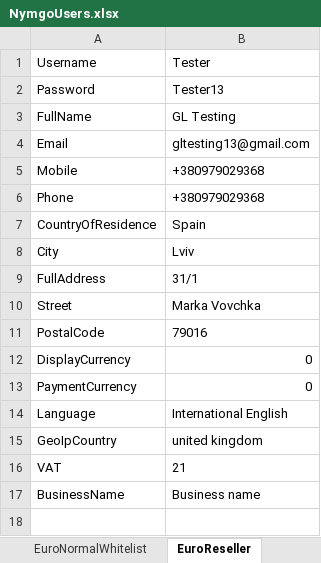
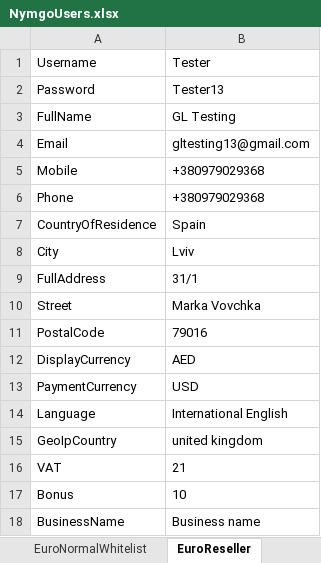
Before and after one commit to Sannichi/workTemp, an Excel workbook: NymgoUsers.xlsx, sheet EuroReseller, drawn as a sheet; values as stored, in another font and other column widths than the file's, no borders; the diff names each change by its address in the sheet, - before the commit and + after, or states it on an @@ line.

```diff
--- a/NymgoUsers.xlsx (sheet EuroReseller)
+++ b/NymgoUsers.xlsx (sheet EuroReseller)
-B12: 0
+B12: AED
-B13: 0
+B13: USD
+row 17: Bonus | 10
```
Also changed, not shown: sheet TestAccountsInfo, sheet EuroMasterReseller, sheet InterReseller, sheet InterMasterReseller, sheet EuroNormalWhitelist, sheet InterNormalWhitelist, Transactions.xlsx, 11 other files.
